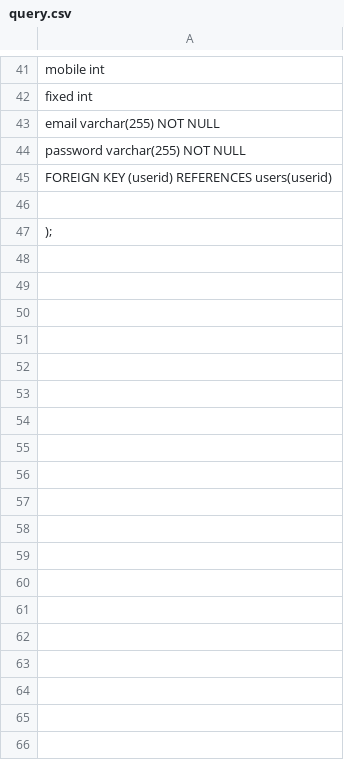
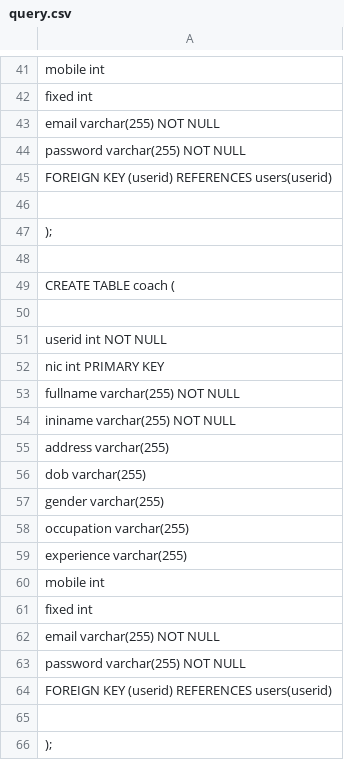
Before and after one commit to nadeeshapathiraja/GroupProject13, a CSV file: src/query.csv, drawn as a sheet; only a part is shown, gaps mark what is left out; the diff names each change by its address in the sheet, - before the commit and + after, or states it on an @@ line.

Commit message:
add cauch query

```diff
--- a/src/query.csv
+++ b/src/query.csv
+row 48: (empty)
+row 49: CREATE TABLE coach (
+row 50: (empty)
+row 51: userid int NOT NULL
+row 52: nic int PRIMARY KEY
+row 53: fullname varchar(255) NOT NULL
+row 54: ininame varchar(255) NOT NULL
+row 55: address varchar(255)
+row 56: dob varchar(255)
+row 57: gender varchar(255)
+row 58: occupation varchar(255)
+row 59: experience varchar(255)
+row 60: mobile int
+row 61: fixed int
+row 62: email varchar(255) NOT NULL
+row 63: password varchar(255) NOT NULL
+row 64: FOREIGN KEY (userid) REFERENCES users(userid)
+row 65: (empty)
+row 66: );
```
